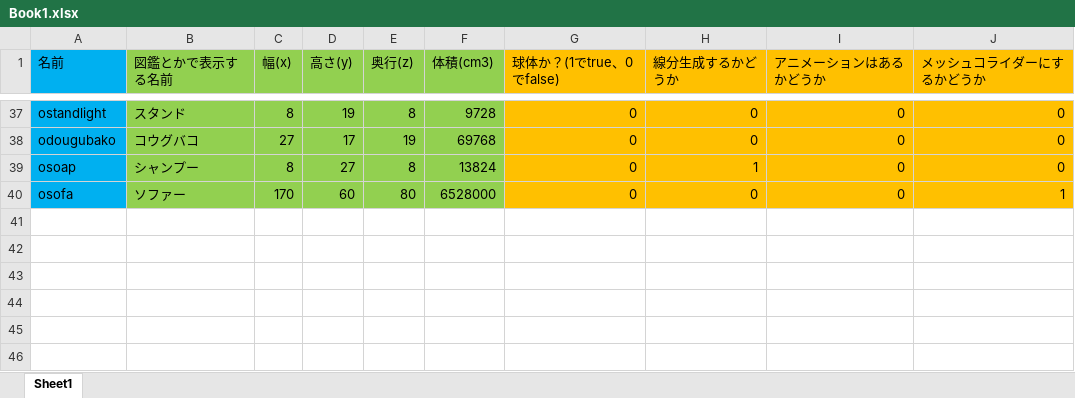
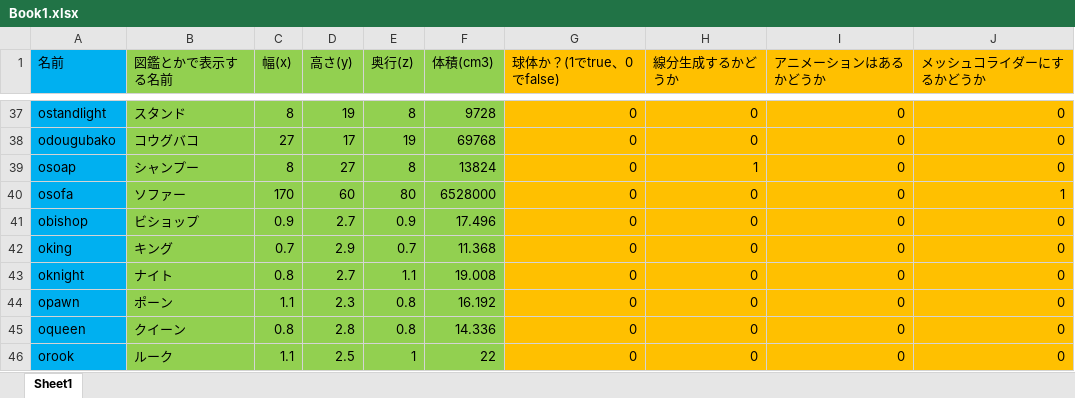
Before and after one commit to komura-athushi/kgEngine, an Excel workbook: PythonApplication1/PythonApplication1/file/Book1.xlsx, sheet Sheet1, drawn as a sheet; only a part is shown, gaps mark what is left out; values as stored, in another font and other column widths than the file's, no borders; the diff covers the shown part only; the diff names each change by its address in the sheet, - before the commit and + after, or states it on an @@ line.

```diff
--- a/PythonApplication1/PythonApplication1/file/Book1.xlsx (sheet Sheet1)
+++ b/PythonApplication1/PythonApplication1/file/Book1.xlsx (sheet Sheet1)
+row 41: obishop | ビショップ | 0.9 | 2.7 | 0.9 | 17.496 | 0 | 0 | 0 | 0
+row 42: oking | キング | 0.7 | 2.9 | 0.7 | 11.368 | 0 | 0 | 0 | 0
+row 43: oknight | ナイト | 0.8 | 2.7 | 1.1 | 19.008 | 0 | 0 | 0 | 0
+row 44: opawn | ポーン | 1.1 | 2.3 | 0.8 | 16.192 | 0 | 0 | 0 | 0
+row 45: oqueen | クイーン | 0.8 | 2.8 | 0.8 | 14.336 | 0 | 0 | 0 | 0
+row 46: orook | ルーク | 1.1 | 2.5 | 1 | 22 | 0 | 0 | 0 | 0
```
Also changed, not shown: 99 edited cells elsewhere in this sheet, 45 other files.
